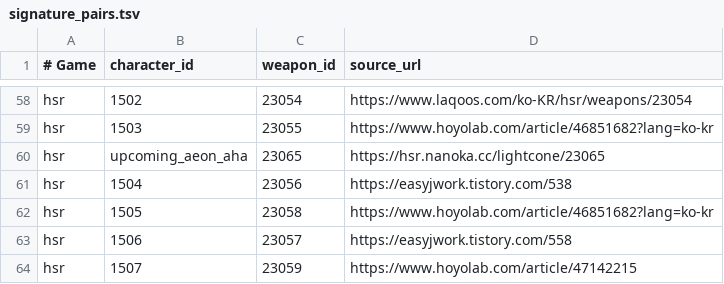
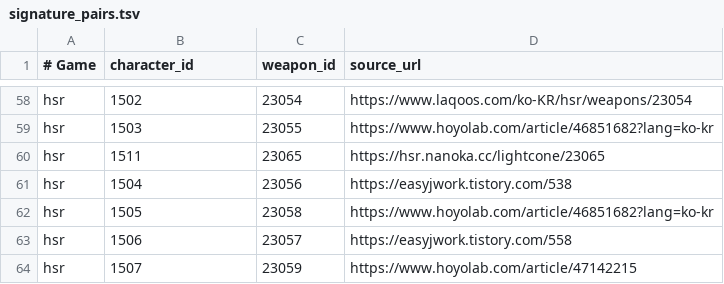
Before and after one commit to P-JSL/gacha_pickup_calculator, a TSV file: src/signature_pairs.tsv, drawn as a sheet; only a part is shown, gaps mark what is left out.

```diff
--- a/src/signature_pairs.tsv
+++ b/src/signature_pairs.tsv
@@ -59,3 +59,3 @@ hsr	1502	23054	https://www.laqoos.com/ko-KR/hsr/weapons/23054
 hsr	1503	23055	https://www.hoyolab.com/article/46851682?lang=ko-kr
-hsr	upcoming_aeon_aha	23065	https://hsr.nanoka.cc/lightcone/23065
+hsr	1511	23065	https://hsr.nanoka.cc/lightcone/23065
 hsr	1504	23056	https://easyjwork.tistory.com/538
```
Also changed, not shown: src/catalog_data.tsv, src/source_snapshot_hsr.tsv, 7 other files.
